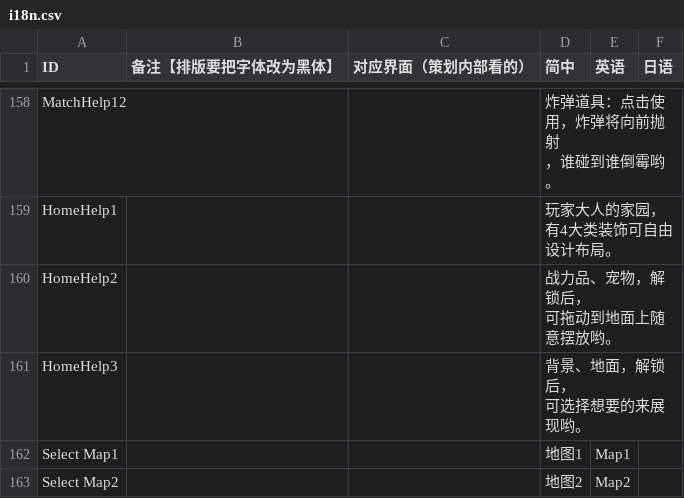
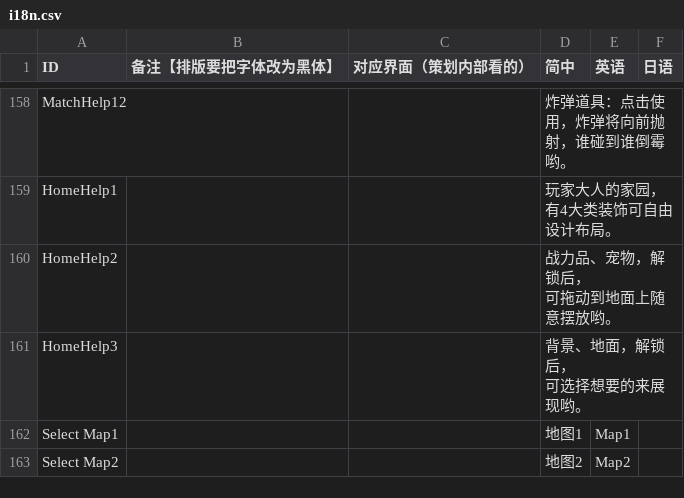
Before and after one commit to Aran1992/bike, a CSV file: 小新资源（覆盖测试）/i18n.csv, drawn as a sheet; only a part is shown, gaps mark what is left out; ↵ is a line break in a cell; the diff covers the shown part only; the diff names each change by its address in the sheet, - before the commit and + after, or states it on an @@ line.

```diff
--- a/小新资源（覆盖测试）/i18n.csv
+++ b/小新资源（覆盖测试）/i18n.csv
-D158 (简中): 炸弹道具：点击使用，炸弹将向前抛射 ↵ ，谁碰到谁倒霉哟。
+D158 (简中): 炸弹道具：点击使用，炸弹将向前抛射，谁碰到谁倒霉哟。
```
Also changed, not shown: 20 edited cells elsewhere in this file, 3 other files.
